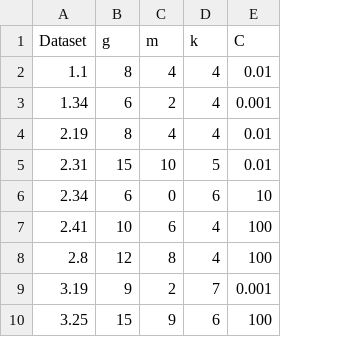
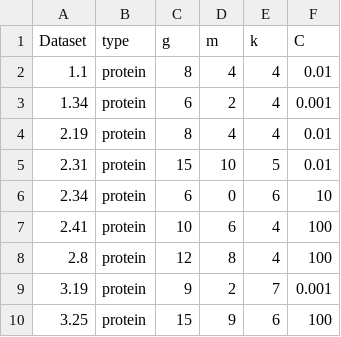
Before and after one commit to QData/FastSK, a CSV file: results/spreadsheets/parameters.csv, drawn as a sheet; only a part is shown; the diff names each change by its address in the sheet, - before the commit and + after, or states it on an @@ line.

```diff
--- a/results/spreadsheets/parameters.csv
+++ b/results/spreadsheets/parameters.csv
+column B (type), rows 2-10: all protein
```
Also changed, not shown: 4 other files.
